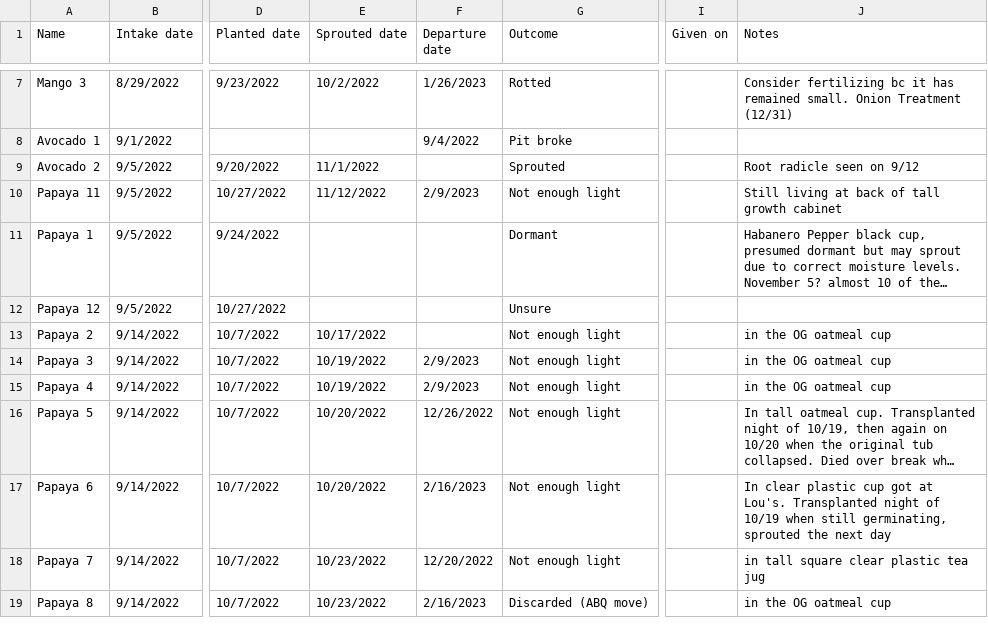
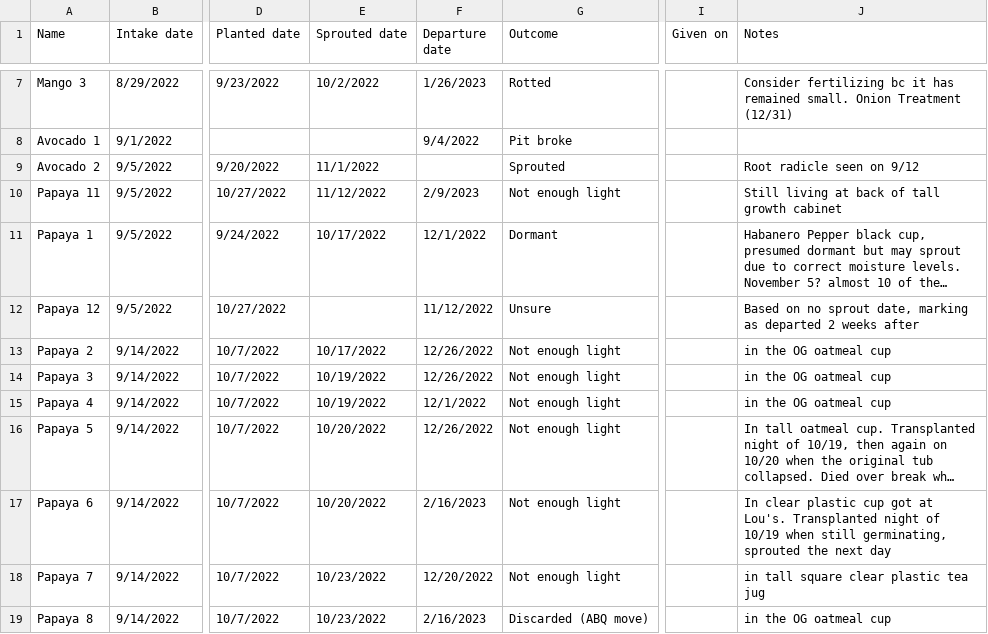
Before and after one commit to jpiccirillo/gantt-plant-timeline, a CSV file: original-data.csv, drawn as a sheet; only a part is shown, gaps mark what is left out; long unchanged cells end in …; the diff covers the shown part only; the diff names each change by its address in the sheet, - before the commit and + after, or states it on an @@ line.

Commit message:
Update source data files

```diff
--- a/original-data.csv
+++ b/original-data.csv
-E11 (Sprouted date): (empty)
+E11 (Sprouted date): 10/17/2022
-F11 (Departure date): (empty)
+F11 (Departure date): 12/1/2022
-F12 (Departure date): (empty)
+F12 (Departure date): 11/12/2022
-J12 (Notes): (empty)
+J12 (Notes): Based on no sprout date, marking as departed 2 weeks after
-F13 (Departure date): (empty)
+F13 (Departure date): 12/26/2022
-F14 (Departure date): 2/9/2023
+F14 (Departure date): 12/26/2022
-F15 (Departure date): 2/9/2023
+F15 (Departure date): 12/1/2022
```
Also changed, not shown: 1 added row and 5 edited cells elsewhere in this file, original-dormancy-data.csv.
